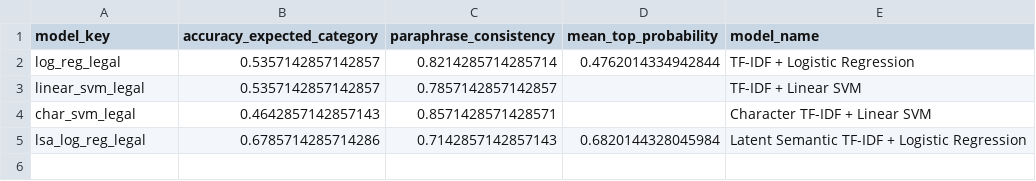
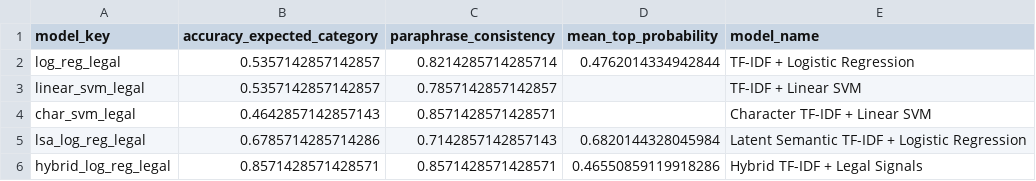
Before and after one commit to Theodore-6/Projet-final-S2-ML, a CSV file: results/robustness_metrics.csv, drawn as a sheet.

```diff
--- a/results/robustness_metrics.csv
+++ b/results/robustness_metrics.csv
@@ -5 +5,2 @@ char_svm_legal,0.4642857142857143,0.8571428571428571,,Character TF-IDF + Linear
 lsa_log_reg_legal,0.6785714285714286,0.7142857142857143,0.6820144328045984,Latent Semantic TF-IDF + Logistic Regression
+hybrid_log_reg_legal,0.8571428571428571,0.8571428571428571,0.46550859119918286,Hybrid TF-IDF + Legal Signals
```
Also changed, not shown: results/model_metrics.csv, results/robustness_predictions.csv, 8 other files.
